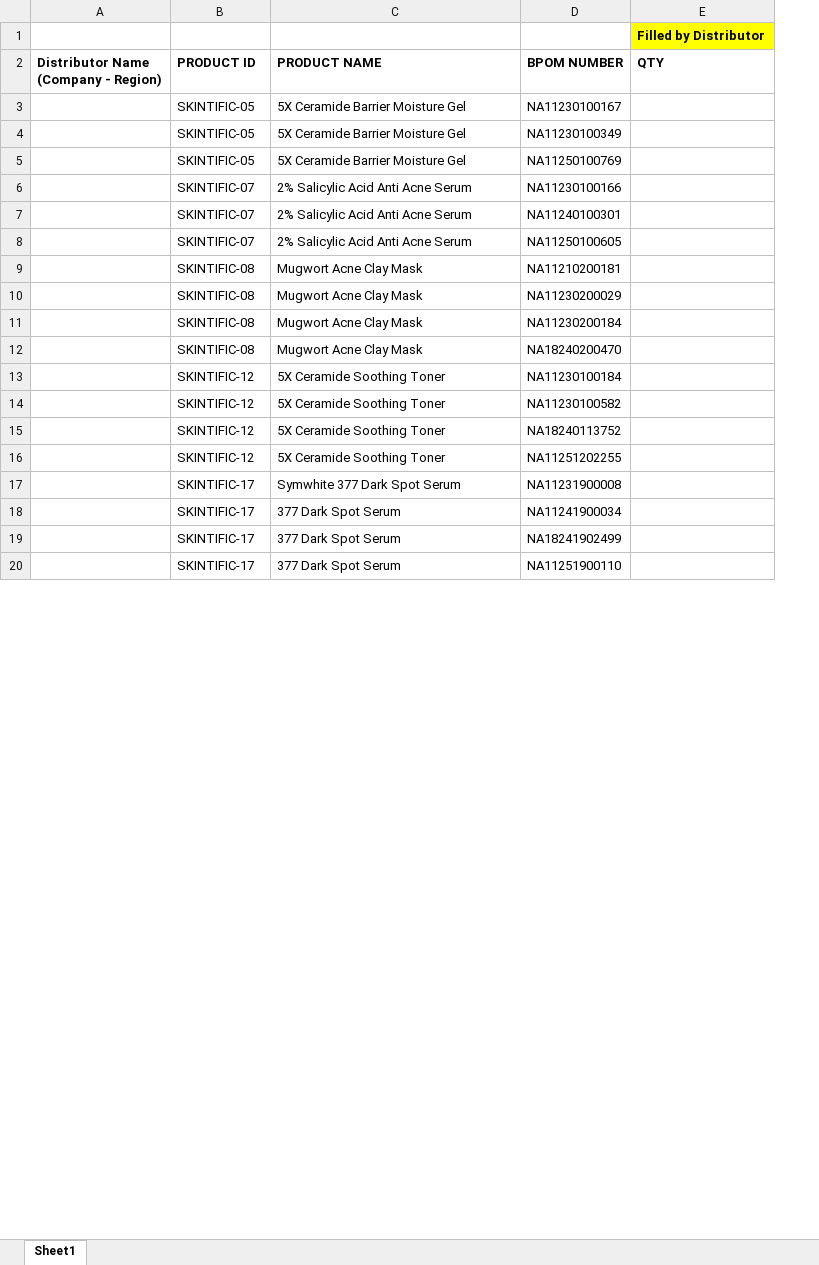
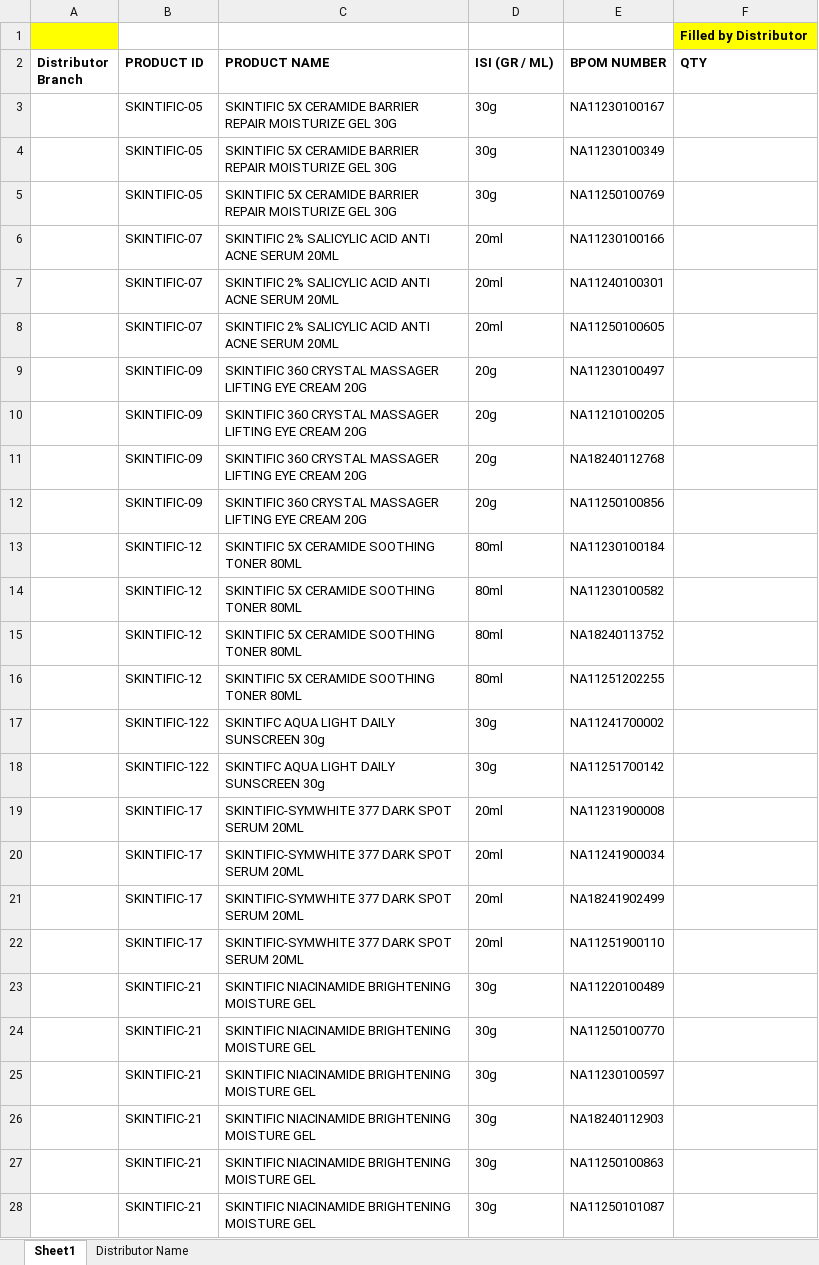
Before and after one commit to skt-project/streamlit_app, an Excel workbook: bpom_audit_stock/template/Contoh Excel Response.xlsx, sheet Sheet1, drawn as a sheet; only a part is shown; values as stored, in another font and other column widths than the file's, no borders; removed rows and columns are numbered as before the commit, all else as after; the diff covers the shown part only; the diff names each change by its address in the sheet, - before the commit and + after, or states it on an @@ line.

```diff
--- a/bpom_audit_stock/template/Contoh Excel Response.xlsx (sheet Sheet1)
+++ b/bpom_audit_stock/template/Contoh Excel Response.xlsx (sheet Sheet1)
+sheet tab: Distributor Name
-column A, row 2: Distributor Name (Company - Region)
+column A (Distributor Branch), empty
+column D (ISI (GR / ML)), rows 3-8: 30g | 30g | 30g | 20ml | 20ml | 20ml; rows 13-16: all 80ml; rows 19-22: all 20ml
-C3:C5 (PRODUCT NAME): 5X Ceramide Barrier Moisture Gel
+C3:C5 (PRODUCT NAME): SKINTIFIC 5X CERAMIDE BARRIER REPAIR MOISTURIZE GEL 30G
-C6:C8 (PRODUCT NAME): 2% Salicylic Acid Anti Acne Serum
+C6:C8 (PRODUCT NAME): SKINTIFIC 2% SALICYLIC ACID ANTI ACNE SERUM 20ML
-row 9:  | SKINTIFIC-08 | Mugwort Acne Clay Mask | NA11210200181
-row 10:  | SKINTIFIC-08 | Mugwort Acne Clay Mask | NA11230200029
-row 11:  | SKINTIFIC-08 | Mugwort Acne Clay Mask | NA11230200184
-row 12:  | SKINTIFIC-08 | Mugwort Acne Clay Mask | NA18240200470
+row 9:  | SKINTIFIC-09 | SKINTIFIC 360 CRYSTAL MASSAGER LIFTING EYE CREAM 20G | 20g | NA11230100497
+row 10:  | SKINTIFIC-09 | SKINTIFIC 360 CRYSTAL MASSAGER LIFTING EYE CREAM 20G | 20g | NA11210100205
+row 11:  | SKINTIFIC-09 | SKINTIFIC 360 CRYSTAL MASSAGER LIFTING EYE CREAM 20G | 20g | NA18240112768
+row 12:  | SKINTIFIC-09 | SKINTIFIC 360 CRYSTAL MASSAGER LIFTING EYE CREAM 20G | 20g | NA11250100856
-C13:C16 (PRODUCT NAME): 5X Ceramide Soothing Toner
+C13:C16 (PRODUCT NAME): SKINTIFIC 5X CERAMIDE SOOTHING TONER 80ML
+row 17:  | SKINTIFIC-122 | SKINTIFC AQUA LIGHT DAILY SUNSCREEN 30g | 30g | NA11241700002
+row 18:  | SKINTIFIC-122 | SKINTIFC AQUA LIGHT DAILY SUNSCREEN 30g | 30g | NA11251700142
-C19 (PRODUCT NAME): Symwhite 377 Dark Spot Serum
+C19 (PRODUCT NAME): SKINTIFIC-SYMWHITE 377 DARK SPOT SERUM 20ML
-C20:C22 (PRODUCT NAME): 377 Dark Spot Serum
+C20:C22 (PRODUCT NAME): SKINTIFIC-SYMWHITE 377 DARK SPOT SERUM 20ML
+row 23:  | SKINTIFIC-21 | SKINTIFIC NIACINAMIDE BRIGHTENING MOISTURE GEL | 30g | NA11220100489
+row 24:  | SKINTIFIC-21 | SKINTIFIC NIACINAMIDE BRIGHTENING MOISTURE GEL | 30g | NA11250100770
+row 25:  | SKINTIFIC-21 | SKINTIFIC NIACINAMIDE BRIGHTENING MOISTURE GEL | 30g | NA11230100597
+row 26:  | SKINTIFIC-21 | SKINTIFIC NIACINAMIDE BRIGHTENING MOISTURE GEL | 30g | NA18240112903
+row 27:  | SKINTIFIC-21 | SKINTIFIC NIACINAMIDE BRIGHTENING MOISTURE GEL | 30g | NA11250100863
+row 28:  | SKINTIFIC-21 | SKINTIFIC NIACINAMIDE BRIGHTENING MOISTURE GEL | 30g | NA11250101087
```
Also changed, not shown: 5 added rows, 29 removed rows and 35 edited cells elsewhere in this sheet, 8 other files.
